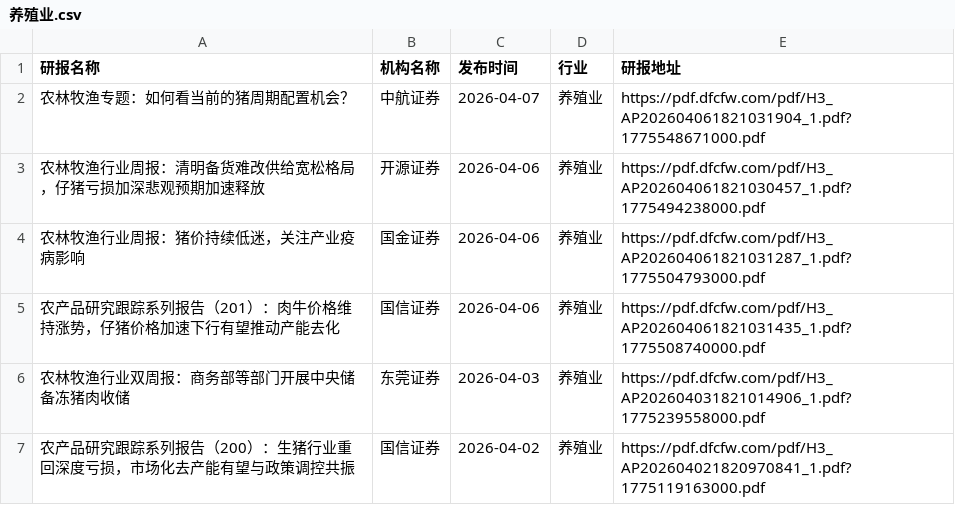
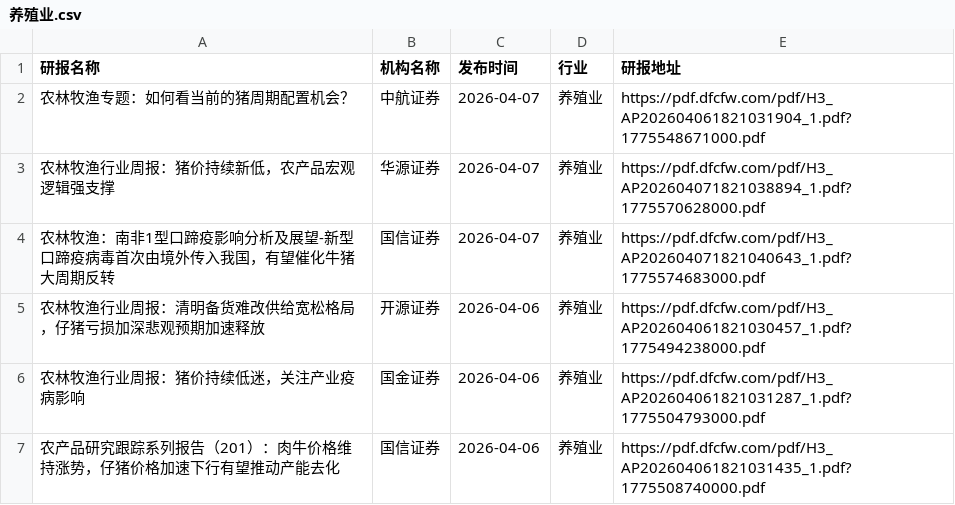
Before and after one commit to yueshandewu/dongcai_report, a CSV file: eastmoney/养殖业.csv, drawn as a sheet; only a part is shown; the shorter side is filled out with more unchanged rows; the diff names each change by its address in the sheet, - before the commit and + after, or states it on an @@ line.

```diff
--- a/eastmoney/养殖业.csv
+++ b/eastmoney/养殖业.csv
+row 3: 农林牧渔行业周报：猪价持续新低，农产品宏观逻辑强支撑 | 华源证券 | 2026-04-07 | 养殖业 | https://pdf.dfcfw.com/pdf/H3_AP202604071821038894_1.pdf?1775570628000.pdf
+row 4: 农林牧渔：南非1型口蹄疫影响分析及展望-新型口蹄疫病毒首次由境外传入我国，有望催化牛猪大周期反转 | 国信证券 | 2026-04-07 | 养殖业 | https://pdf.dfcfw.com/pdf/H3_AP202604071821040643_1.pdf?1775574683000.pdf
```
Also changed, not shown: eastmoney/IT服务Ⅱ.csv, eastmoney/汽车零部件.csv, 31 other files.
